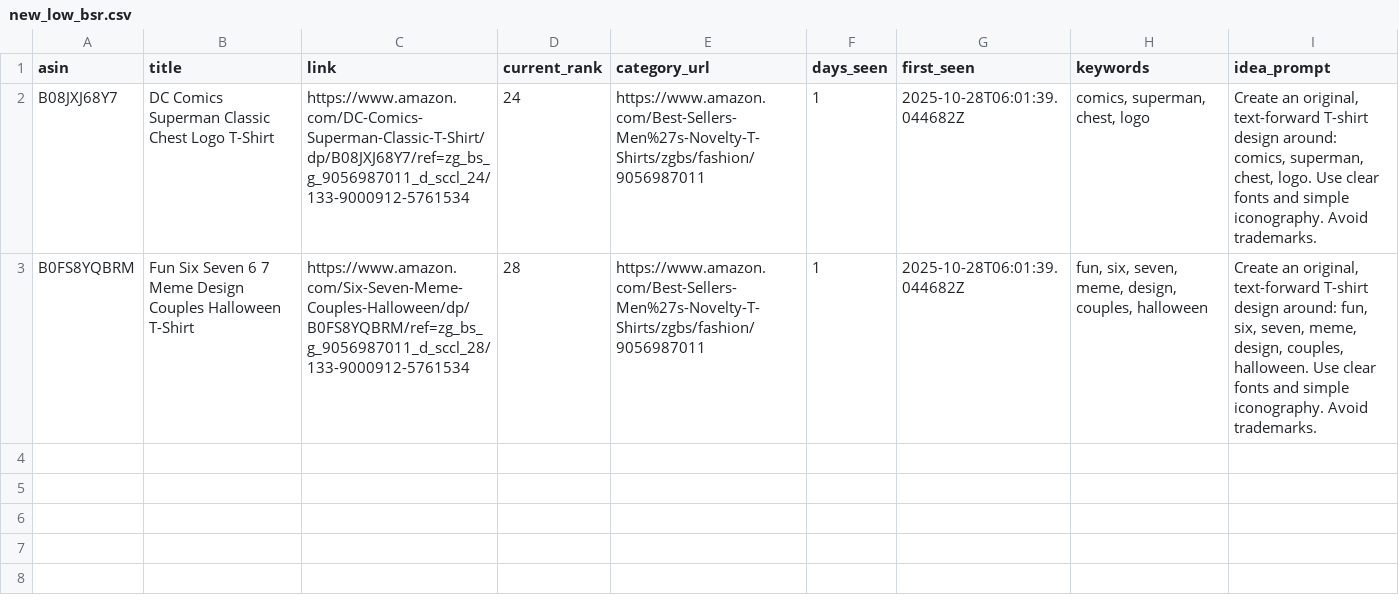
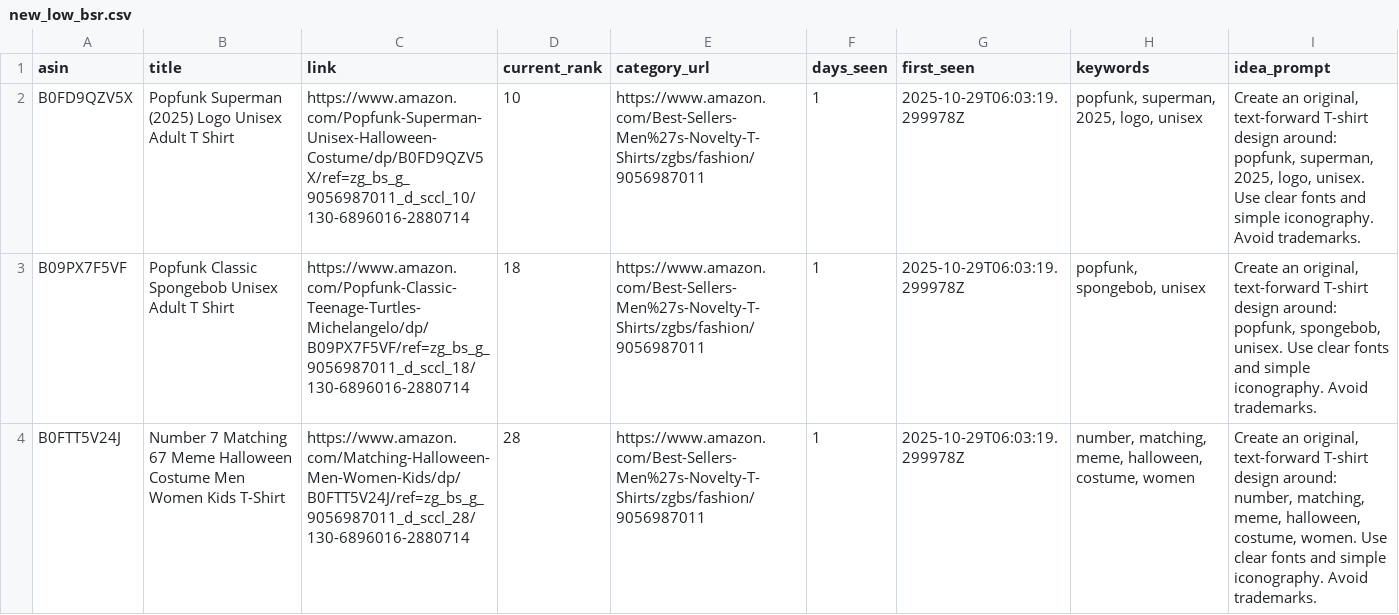
Before and after one commit to drissme/mbam-pod-low-bsr, a CSV file: reports/new_low_bsr.csv, drawn as a sheet.

```diff
--- a/reports/new_low_bsr.csv
+++ b/reports/new_low_bsr.csv
@@ -1,3 +1,4 @@
 asin,title,link,current_rank,category_url,days_seen,first_seen,keywords,idea_prompt
-B08JXJ68Y7,DC Comics Superman Classic Chest Logo T-Shirt,https://www.amazon.com/DC-Comics-Superman-Classic-T-Shirt/dp/B08JXJ68Y7/ref=zg_bs_g_9056987011_d_sccl_24/133-9000912-5761534,24,https://www.amazon.com/Best-Sellers-Men%27s-Novelty-T-Shirts/zgbs/fashion/9056987011,1,2025-10-28T06:01:39.044682Z,"comics, superman, chest, logo","Create an original, text-forward T-shirt design around: comics, superman, chest, logo. Use clear fonts and simple iconography. Avoid trademarks."
-B0FS8YQBRM,Fun Six Seven 6 7 Meme Design Couples Halloween T-Shirt,https://www.amazon.com/Six-Seven-Meme-Couples-Halloween/dp/B0FS8YQBRM/ref=zg_bs_g_9056987011_d_sccl_28/133-9000912-5761534,28,https://www.amazon.com/Best-Sellers-Men%27s-Novelty-T-Shirts/zgbs/fashion/9056987011,1,2025-10-28T06:01:39.044682Z,"fun, six, seven, meme, design, couples, halloween","Create an original, text-forward T-shirt design around: fun, six, seven, meme, design, couples, halloween. Use clear fonts and simple iconography. Avoid trademarks."
+B0FD9QZV5X,Popfunk Superman (2025) Logo Unisex Adult T Shirt,https://www.amazon.com/Popfunk-Superman-Unisex-Halloween-Costume/dp/B0FD9QZV5X/ref=zg_bs_g_9056987011_d_sccl_10/130-6896016-2880714,10,https://www.amazon.com/Best-Sellers-Men%27s-Novelty-T-Shirts/zgbs/fashion/9056987011,1,2025-10-29T06:03:19.299978Z,"popfunk, superman, 2025, logo, unisex","Create an original, text-forward T-shirt design around: popfunk, superman, 2025, logo, unisex. Use clear fonts and simple iconography. Avoid trademarks."
+B09PX7F5VF,Popfunk Classic Spongebob Unisex Adult T Shirt,https://www.amazon.com/Popfunk-Classic-Teenage-Turtles-Michelangelo/dp/B09PX7F5VF/ref=zg_bs_g_9056987011_d_sccl_18/130-6896016-2880714,18,https://www.amazon.com/Best-Sellers-Men%27s-Novelty-T-Shirts/zgbs/fashion/9056987011,1,2025-10-29T06:03:19.299978Z,"popfunk, spongebob, unisex","Create an original, text-forward T-shirt design around: popfunk, spongebob, unisex. Use clear fonts and simple iconography. Avoid trademarks."
+B0FTT5V24J,Number 7 Matching 67 Meme Halloween Costume Men Women Kids T-Shirt,https://www.amazon.com/Matching-Halloween-Men-Women-Kids/dp/B0FTT5V24J/ref=zg_bs_g_9056987011_d_sccl_28/130-6896016-2880714,28,https://www.amazon.com/Best-Sellers-Men%27s-Novelty-T-Shirts/zgbs/fashion/9056987011,1,2025-10-29T06:03:19.299978Z,"number, matching, meme, halloween, costume, women","Create an original, text-forward T-shirt design around: number, matching, meme, halloween, costume, women. Use clear fonts and simple iconography. Avoid trademarks."
```
Also changed, not shown: 3 other files.
